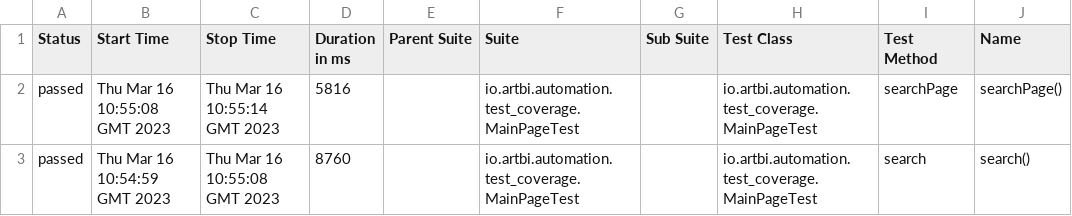
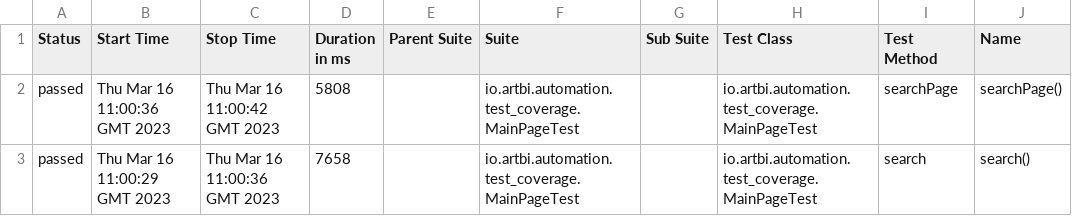
Before and after one commit to ArtBi/github-actions-selenide-allure, a CSV file: 11/data/suites.csv, drawn as a sheet; only a part is shown; the diff names each change by its address in the sheet, - before the commit and + after, or states it on an @@ line.

```diff
--- a/11/data/suites.csv
+++ b/11/data/suites.csv
-B2 (Start Time): Thu Mar 16 10:55:08 GMT 2023
+B2 (Start Time): Thu Mar 16 11:00:36 GMT 2023
-C2 (Stop Time): Thu Mar 16 10:55:14 GMT 2023
+C2 (Stop Time): Thu Mar 16 11:00:42 GMT 2023
-D2 (Duration in ms): 5816
+D2 (Duration in ms): 5808
-B3 (Start Time): Thu Mar 16 10:54:59 GMT 2023
+B3 (Start Time): Thu Mar 16 11:00:29 GMT 2023
-C3 (Stop Time): Thu Mar 16 10:55:08 GMT 2023
+C3 (Stop Time): Thu Mar 16 11:00:36 GMT 2023
-D3 (Duration in ms): 8760
+D3 (Duration in ms): 7658
```
Also changed, not shown: 28 other files.
